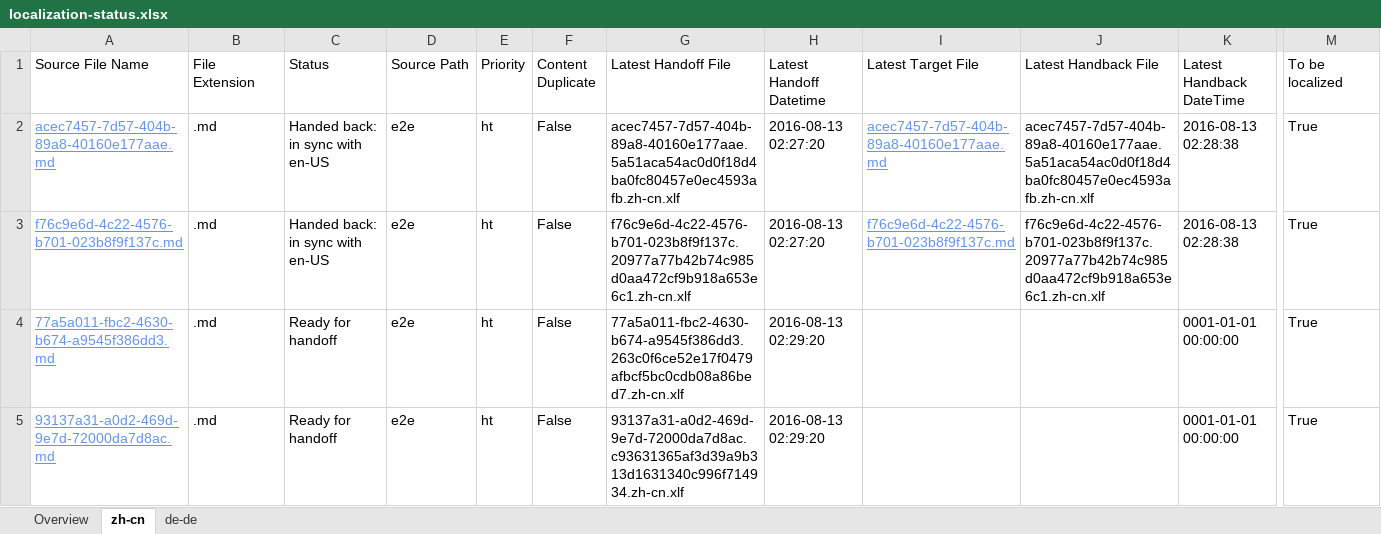
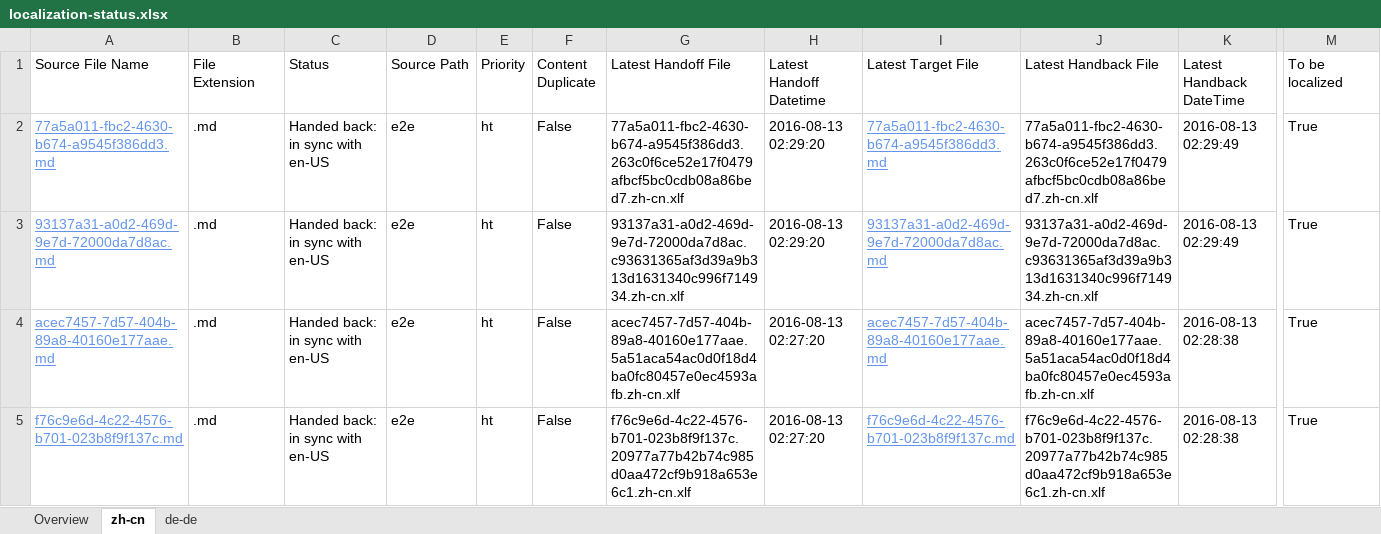
Before and after one commit to OpenLocalizationTestOrg/olhandback-e2e, an Excel workbook: ol-handback/OpenLocalizationTestOrg/oltest/ci/localization-status.xlsx, sheet zh-cn, drawn as a sheet; only a part is shown, gaps mark what is left out; values as stored, in another font and other column widths than the file's, no borders; table styles not drawn; removed rows and columns are numbered as before the commit, all else as after; rows hold the shown columns only; the diff names each change by its address in the sheet, - before the commit and + after, or states it on an @@ line.

```diff
--- a/ol-handback/OpenLocalizationTestOrg/oltest/ci/localization-status.xlsx (sheet zh-cn)
+++ b/ol-handback/OpenLocalizationTestOrg/oltest/ci/localization-status.xlsx (sheet zh-cn)
+row 2: 77a5a011-fbc2-4630-b674-a9545f386dd3.md | .md | Handed back: in sync with en-US | e2e | ht | False | 77a5a011-fbc2-4630-b674-a9545f386dd3.263c0f6ce52e17f0479afbcf5bc0cdb08a86bed7.zh-cn.xlf | 2016-08-13 02:29:20 | 77a5a011-fbc2-4630-b674-a9545f386dd3.md | 77a5a011-fbc2-4630-b674-a9545f386dd3.263c0f6ce52e17f0479afbcf5bc0cdb08a86bed7.zh-cn.xlf | 2016-08-13 02:29:49 | True
+row 3: 93137a31-a0d2-469d-9e7d-72000da7d8ac.md | .md | Handed back: in sync with en-US | e2e | ht | False | 93137a31-a0d2-469d-9e7d-72000da7d8ac.c93631365af3d39a9b313d1631340c996f714934.zh-cn.xlf | 2016-08-13 02:29:20 | 93137a31-a0d2-469d-9e7d-72000da7d8ac.md | 93137a31-a0d2-469d-9e7d-72000da7d8ac.c93631365af3d39a9b313d1631340c996f714934.zh-cn.xlf | 2016-08-13 02:29:49 | True
-row 4: 77a5a011-fbc2-4630-b674-a9545f386dd3.md | .md | Ready for handoff | e2e | ht | False | 77a5a011-fbc2-4630-b674-a9545f386dd3.263c0f6ce52e17f0479afbcf5bc0cdb08a86bed7.zh-cn.xlf | 2016-08-13 02:29:20 |  |  | 0001-01-01 00:00:00 | True
-row 5: 93137a31-a0d2-469d-9e7d-72000da7d8ac.md | .md | Ready for handoff | e2e | ht | False | 93137a31-a0d2-469d-9e7d-72000da7d8ac.c93631365af3d39a9b313d1631340c996f714934.zh-cn.xlf | 2016-08-13 02:29:20 |  |  | 0001-01-01 00:00:00 | True
```
Also changed, not shown: sheet de-de, sheet Overview, 1 other file.
